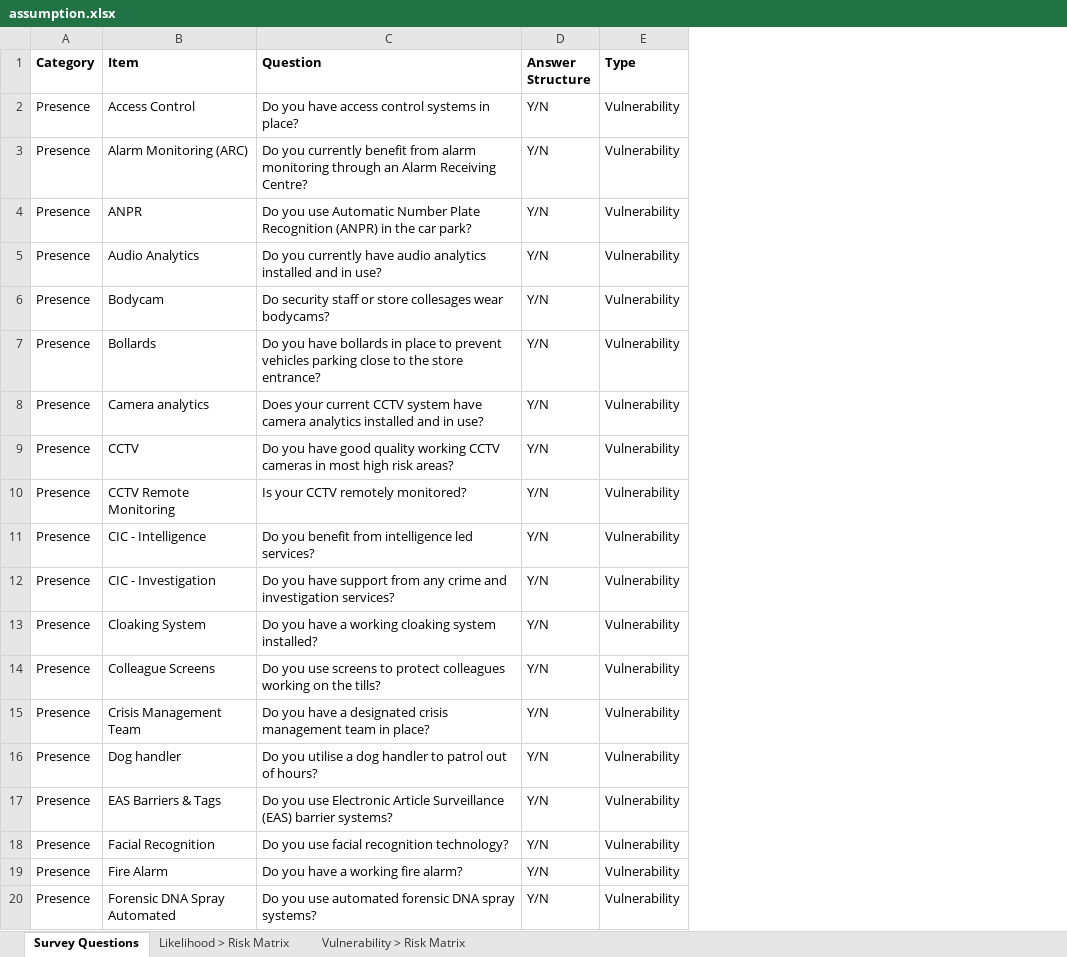
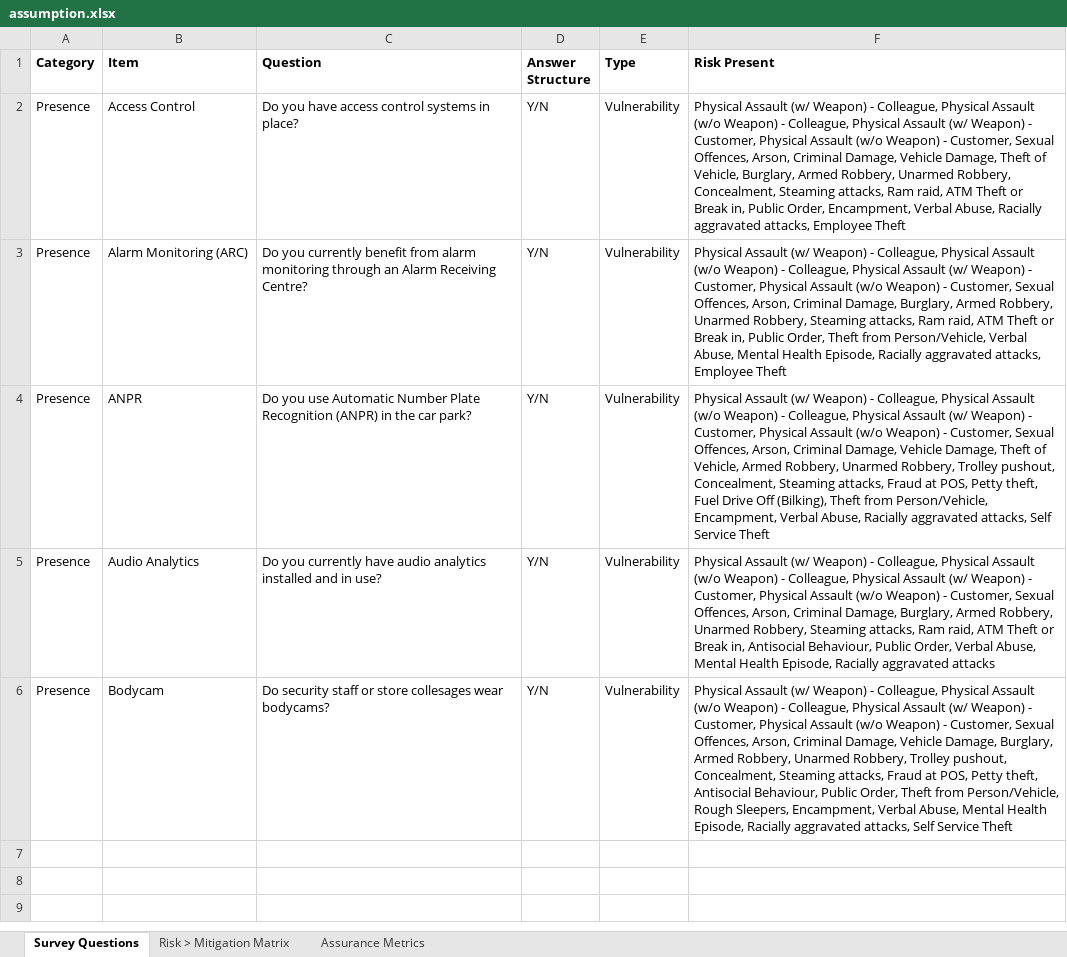
Before and after one commit to saransathish/securitySystemLangchainChatbot, an Excel workbook: assumption.xlsx, sheet Survey Questions, drawn as a sheet; only a part is shown; values as stored, in another font and other column widths than the file's, no borders; charts and pictures not drawn; removed rows and columns are numbered as before the commit, all else as after; the diff covers the shown part only; the diff names each change by its address in the sheet, - before the commit and + after, or states it on an @@ line.

```diff
--- a/assumption.xlsx (sheet Survey Questions)
+++ b/assumption.xlsx (sheet Survey Questions)
-sheet tab: Likelihood > Risk Matrix
+sheet tab: Risk > Mitigation Matrix
-sheet tab: Vulnerability > Risk Matrix
+sheet tab: Assurance Metrics
+column F (Risk Present), rows 2-6: Physical Assault (w/ Weapon) - Colleague, Physical Assault (w/o Weapon) - Colleague, Physical Assault (w/ Weapon) - Customer, Physical Assault (w/o Weapon) - Customer, Sexual Offences, Arson, Criminal Damage, Vehicle Damage, Theft of Vehicle, Burglary, Armed Robbery, Unarmed Robbery, Concealment, Steaming attacks, Ram raid, ATM Theft or Break in, Public Order, Encampment, Verbal Abuse, Racially aggravated attacks, Employee Theft | Physical Assault (w/ Weapon) - Colleague, Physical Assault (w/o Weapon) - Colleague, Physical Assault (w/ Weapon) - Customer, Physical Assault (w/o Weapon) - Customer, Sexual Offences, Arson, Criminal Damage, Burglary, Armed Robbery, Unarmed Robbery, Steaming attacks, Ram raid, ATM Theft or Break in, Public Order, Theft from Person/Vehicle, Verbal Abuse, Mental Health Episode, Racially aggravated attacks, Employee Theft | Physical Assault (w/ Weapon) - Colleague, Physical Assault (w/o Weapon) - Colleague, Physical Assault (w/ Weapon) - Customer, Physical Assault (w/o Weapon) - Customer, Sexual Offences, Arson, Criminal Damage, Vehicle Damage, Theft of Vehicle, Armed Robbery, Unarmed Robbery, Trolley pushout, Concealment, Steaming attacks, Fraud at POS, Petty theft, Fuel Drive Off (Bilking), Theft from Person/Vehicle, Encampment, Verbal Abuse, Racially aggravated attacks, Self Service Theft | Physical Assault (w/ Weapon) - Colleague, Physical Assault (w/o Weapon) - Colleague, Physical Assault (w/ Weapon) - Customer, Physical Assault (w/o Weapon) - Customer, Sexual Offences, Arson, Criminal Damage, Burglary, Armed Robbery, Unarmed Robbery, Steaming attacks, Ram raid, ATM Theft or Break in, Antisocial Behaviour, Public Order, Verbal Abuse, Mental Health Episode, Racially aggravated attacks | Physical Assault (w/ Weapon) - Colleague, Physical Assault (w/o Weapon) - Colleague, Physical Assault (w/ Weapon) - Customer, Physical Assault (w/o Weapon) - Customer, Sexual Offences, Arson, Criminal Damage, Vehicle Damage, Burglary, Armed Robbery, Unarmed Robbery, Trolley pushout, Concealment, Steaming attacks, Fraud at POS, Petty theft, Antisocial Behaviour, Public Order, Theft from Person/Vehicle, Rough Sleepers, Encampment, Verbal Abuse, Mental Health Episode, Racially aggravated attacks, Self Service Theft
-row 7: Presence | Bollards | Do you have bollards in place to prevent vehicles parking close to the store entrance? | Y/N | Vulnerability
-row 8: Presence | Camera analytics | Does your current CCTV system have camera analytics installed and in use? | Y/N | Vulnerability
-row 9: Presence | CCTV | Do you have good quality working CCTV cameras in most high risk areas? | Y/N | Vulnerability
-row 10: Presence | CCTV Remote Monitoring | Is your CCTV remotely monitored? | Y/N | Vulnerability
-row 11: Presence | CIC - Intelligence | Do you benefit from intelligence led services? | Y/N | Vulnerability
-row 12: Presence | CIC - Investigation | Do you have support from any crime and investigation services? | Y/N | Vulnerability
-row 13: Presence | Cloaking System | Do you have a working cloaking system installed? | Y/N | Vulnerability
-row 14: Presence | Colleague Screens | Do you use screens to protect colleagues working on the tills? | Y/N | Vulnerability
-row 15: Presence | Crisis Management Team | Do you have a designated crisis management team in place? | Y/N | Vulnerability
-row 16: Presence | Dog handler | Do you utilise a dog handler to patrol out of hours? | Y/N | Vulnerability
-row 17: Presence | EAS Barriers & Tags | Do you use Electronic Article Surveillance (EAS) barrier systems? | Y/N | Vulnerability
-row 18: Presence | Facial Recognition | Do you use facial recognition technology? | Y/N | Vulnerability
-row 19: Presence | Fire Alarm | Do you have a working fire alarm? | Y/N | Vulnerability
-row 20: Presence | Forensic DNA Spray Automated | Do you use automated forensic DNA spray systems? | Y/N | Vulnerability
```
Also changed, not shown: 254 removed rows elsewhere in this sheet, sheet Risk > Mitigation Matrix, sheet Assurance Metrics, charts or pictures, 10 other files.
